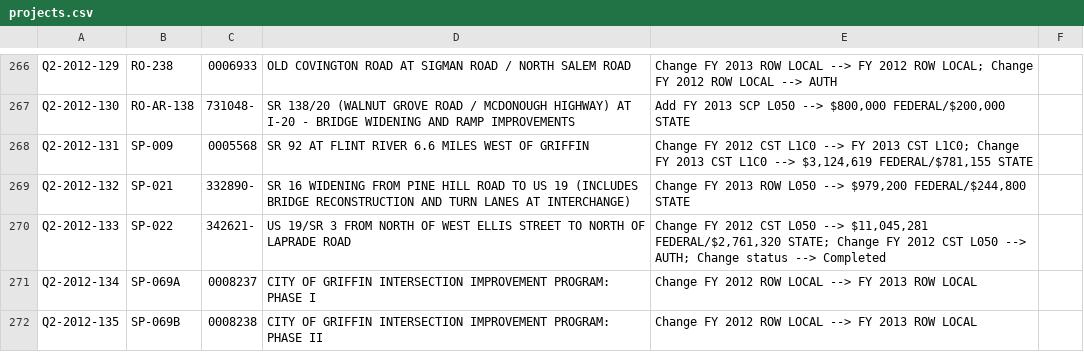
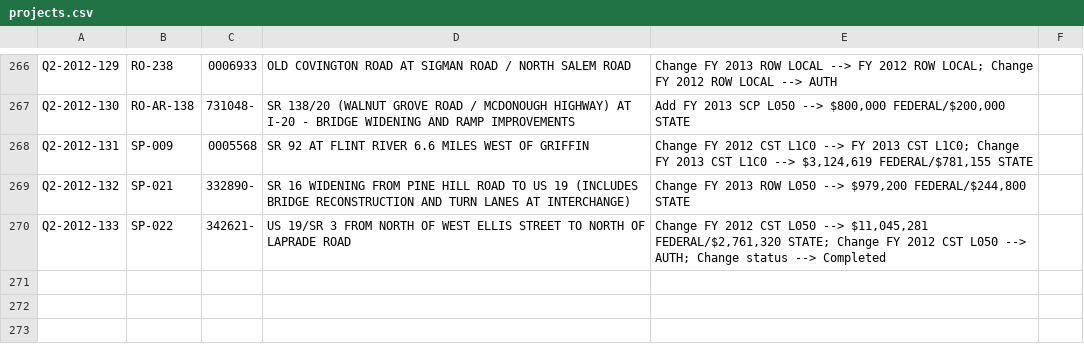
Before and after one commit to landonreed/rtp, a CSV file: projects.csv, drawn as a sheet; only a part is shown, gaps mark what is left out; the diff names each change by its address in the sheet, - before the commit and + after, or states it on an @@ line.

Commit message:
deleted last two projects

```diff
--- a/projects.csv
+++ b/projects.csv
-row 271: Q2-2012-134 | SP-069A | 0008237 | CITY OF GRIFFIN INTERSECTION IMPROVEMENT PROGRAM: PHASE I | Change FY 2012 ROW LOCAL --> FY 2013 ROW LOCAL
-row 272: Q2-2012-135 | SP-069B | 0008238 | CITY OF GRIFFIN INTERSECTION IMPROVEMENT PROGRAM: PHASE II | Change FY 2012 ROW LOCAL --> FY 2013 ROW LOCAL
```
